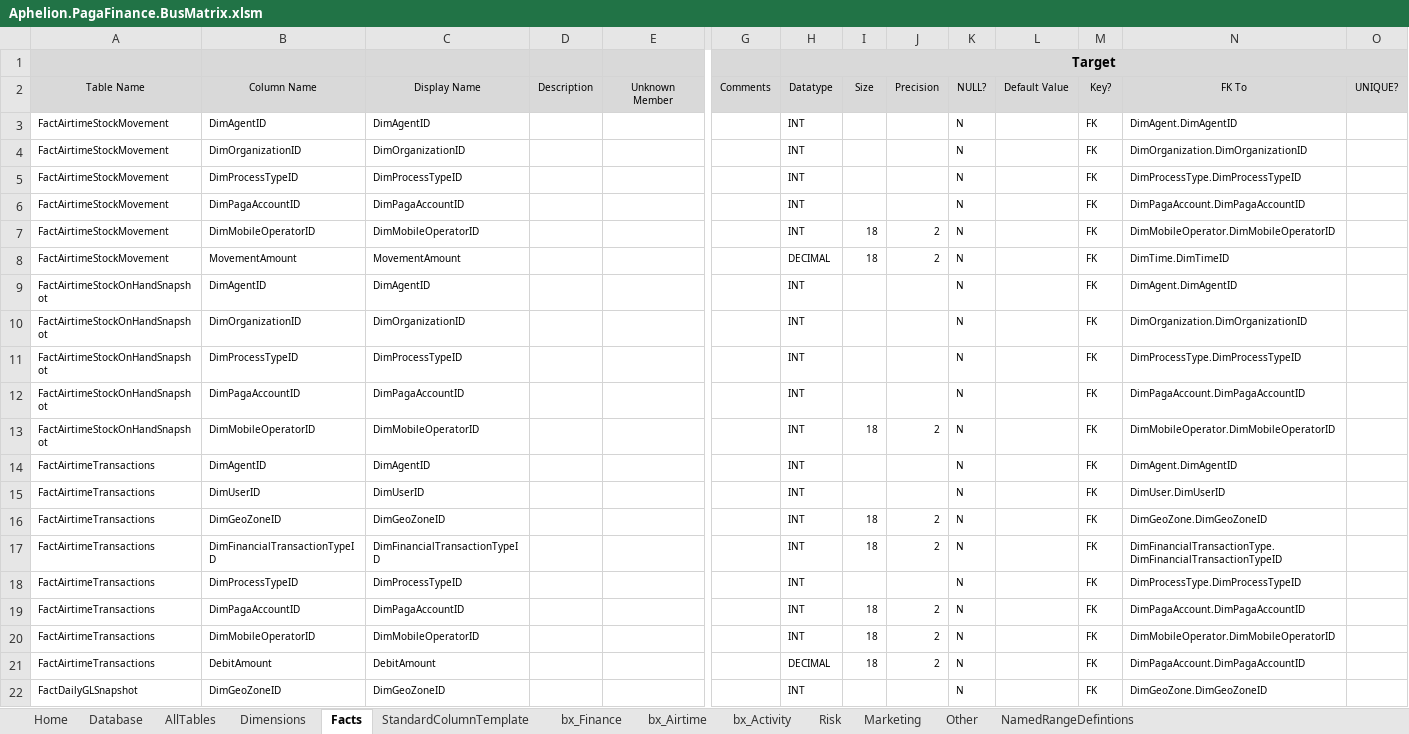
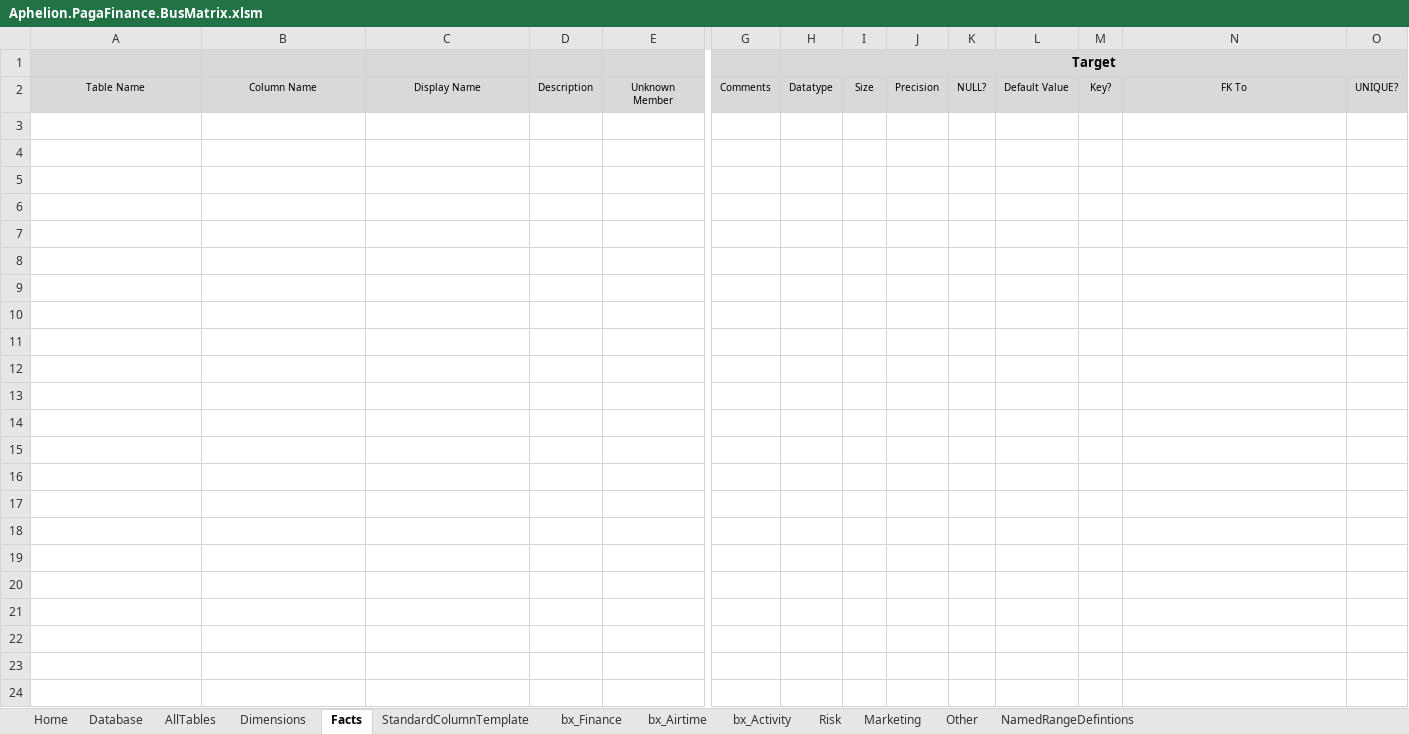
Before and after one commit to AphelionSoftware/Pagatech, an Excel workbook: Code Generators/EDW_DDL/Aphelion.PagaFinance.BusMatrix.xlsm, sheet Facts, drawn as a sheet; only a part is shown, gaps mark what is left out; values as stored, in another font and other column widths than the file's, no borders; rows hold the shown columns only; the diff covers the shown part only; the diff names each change by its address in the sheet, - before the commit and + after, or states it on an @@ line.

```diff
--- a/Code Generators/EDW_DDL/Aphelion.PagaFinance.BusMatrix.xlsm (sheet Facts)
+++ b/Code Generators/EDW_DDL/Aphelion.PagaFinance.BusMatrix.xlsm (sheet Facts)
-row 3: FactAirtimeStockMovement | DimAgentID | DimAgentID |  |  |  | INT |  |  | N |  | FK | DimAgent.DimAgentID
-row 4: FactAirtimeStockMovement | DimOrganizationID | DimOrganizationID |  |  |  | INT |  |  | N |  | FK | DimOrganization.DimOrganizationID
-row 5: FactAirtimeStockMovement | DimProcessTypeID | DimProcessTypeID |  |  |  | INT |  |  | N |  | FK | DimProcessType.DimProcessTypeID
-row 6: FactAirtimeStockMovement | DimPagaAccountID | DimPagaAccountID |  |  |  | INT |  |  | N |  | FK | DimPagaAccount.DimPagaAccountID
-row 7: FactAirtimeStockMovement | DimMobileOperatorID | DimMobileOperatorID |  |  |  | INT | 18 | 2 | N |  | FK | DimMobileOperator.DimMobileOperatorID
-row 8: FactAirtimeStockMovement | MovementAmount | MovementAmount |  |  |  | DECIMAL | 18 | 2 | N |  | FK | DimTime.DimTimeID
-row 9: FactAirtimeStockOnHandSnapshot | DimAgentID | DimAgentID |  |  |  | INT |  |  | N |  | FK | DimAgent.DimAgentID
-row 10: FactAirtimeStockOnHandSnapshot | DimOrganizationID | DimOrganizationID |  |  |  | INT |  |  | N |  | FK | DimOrganization.DimOrganizationID
-row 11: FactAirtimeStockOnHandSnapshot | DimProcessTypeID | DimProcessTypeID |  |  |  | INT |  |  | N |  | FK | DimProcessType.DimProcessTypeID
-row 12: FactAirtimeStockOnHandSnapshot | DimPagaAccountID | DimPagaAccountID |  |  |  | INT |  |  | N |  | FK | DimPagaAccount.DimPagaAccountID
-row 13: FactAirtimeStockOnHandSnapshot | DimMobileOperatorID | DimMobileOperatorID |  |  |  | INT | 18 | 2 | N |  | FK | DimMobileOperator.DimMobileOperatorID
-row 14: FactAirtimeTransactions | DimAgentID | DimAgentID |  |  |  | INT |  |  | N |  | FK | DimAgent.DimAgentID
-row 15: FactAirtimeTransactions | DimUserID | DimUserID |  |  |  | INT |  |  | N |  | FK | DimUser.DimUserID
-row 16: FactAirtimeTransactions | DimGeoZoneID | DimGeoZoneID |  |  |  | INT | 18 | 2 | N |  | FK | DimGeoZone.DimGeoZoneID
-row 17: FactAirtimeTransactions | DimFinancialTransactionTypeID | DimFinancialTransactionTypeID |  |  |  | INT | 18 | 2 | N |  | FK | DimFinancialTransactionType.DimFinancialTransactionTypeID
-row 18: FactAirtimeTransactions | DimProcessTypeID | DimProcessTypeID |  |  |  | INT |  |  | N |  | FK | DimProcessType.DimProcessTypeID
-row 19: FactAirtimeTransactions | DimPagaAccountID | DimPagaAccountID |  |  |  | INT | 18 | 2 | N |  | FK | DimPagaAccount.DimPagaAccountID
-row 20: FactAirtimeTransactions | DimMobileOperatorID | DimMobileOperatorID |  |  |  | INT | 18 | 2 | N |  | FK | DimMobileOperator.DimMobileOperatorID
-row 21: FactAirtimeTransactions | DebitAmount | DebitAmount |  |  |  | DECIMAL | 18 | 2 | N |  | FK | DimPagaAccount.DimPagaAccountID
-row 22: FactDailyGLSnapshot | DimGeoZoneID | DimGeoZoneID |  |  |  | INT |  |  | N |  | FK | DimGeoZone.DimGeoZoneID
```
Also changed, not shown: 94 removed rows elsewhere in this sheet, sheet Dimensions, sheet AllTables, sheet bx_Activity, sheet bx_Finance, sheet Database, hidden cells, charts or pictures.
